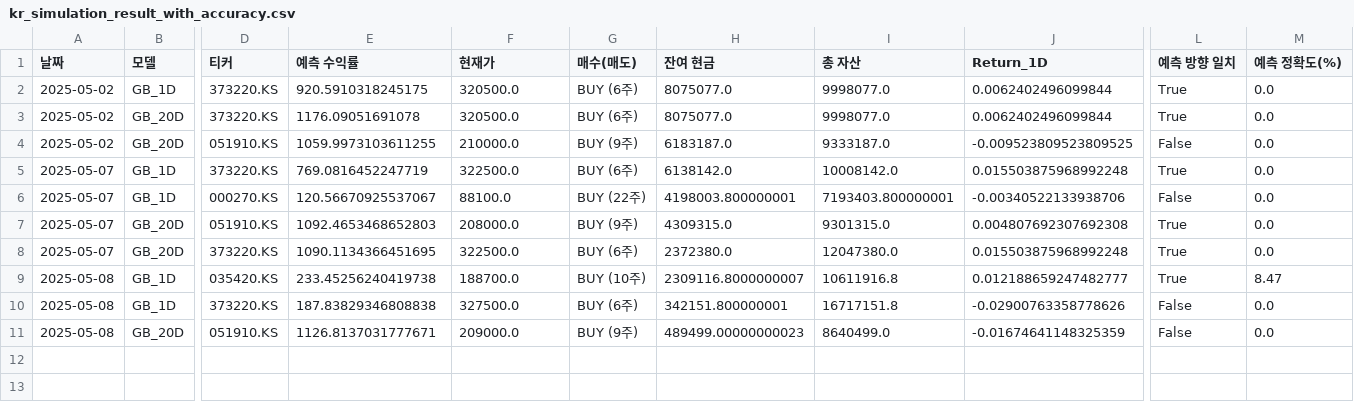
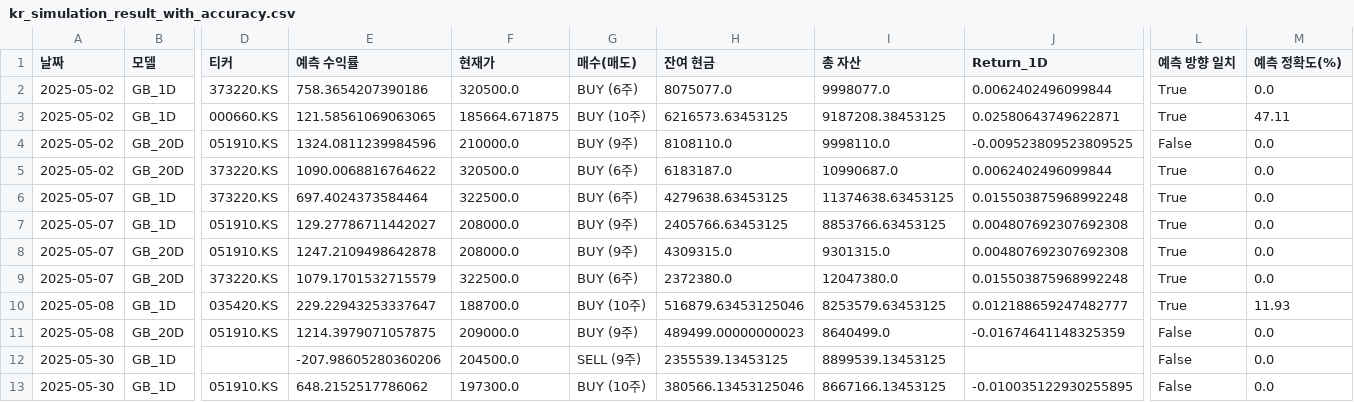
Before and after one commit to chesin1/-stock-ai-kr, a CSV file: data/kr_simulation_result_with_accuracy.csv, drawn as a sheet; only a part is shown, gaps mark what is left out; removed rows and columns are numbered as before the commit, all else as after; rows hold the shown columns only; the diff names each change by its address in the sheet, - before the commit and + after, or states it on an @@ line.

```diff
--- a/data/kr_simulation_result_with_accuracy.csv
+++ b/data/kr_simulation_result_with_accuracy.csv
-E2 (예측 수익률): 920.5910318245175
+E2 (예측 수익률): 758.3654207390186
-row 3: 2025-05-02 | GB_20D | 373220.KS | 1176.09051691078 | 320500.0 | BUY (6주) | 8075077.0 | 9998077.0 | 0.0062402496099844 | True | 0.0
+row 3: 2025-05-02 | GB_1D | 000660.KS | 121.58561069063065 | 185664.671875 | BUY (10주) | 6216573.63453125 | 9187208.38453125 | 0.02580643749622871 | True | 47.11
-E4 (예측 수익률): 1059.9973103611255
+E4 (예측 수익률): 1324.0811239984596
-H4 (잔여 현금): 6183187.0
+H4 (잔여 현금): 8108110.0
-I4 (총 자산): 9333187.0
+I4 (총 자산): 9998110.0
+row 5: 2025-05-02 | GB_20D | 373220.KS | 1090.0068816764622 | 320500.0 | BUY (6주) | 6183187.0 | 10990687.0 | 0.0062402496099844 | True | 0.0
-E6 (예측 수익률): 769.0816452247719
+E6 (예측 수익률): 697.4024373584464
-H6 (잔여 현금): 6138142.0
+H6 (잔여 현금): 4279638.63453125
-I6 (총 자산): 10008142.0
+I6 (총 자산): 11374638.63453125
-row 6: 2025-05-07 | GB_1D | 000270.KS | 120.56670925537067 | 88100.0 | BUY (22주) | 4198003.800000001 | 7193403.800000001 | -0.00340522133938706 | False | 0.0
+row 7: 2025-05-07 | GB_1D | 051910.KS | 129.27786711442027 | 208000.0 | BUY (9주) | 2405766.63453125 | 8853766.63453125 | 0.004807692307692308 | True | 0.0
-E8 (예측 수익률): 1092.4653468652803
+E8 (예측 수익률): 1247.2109498642878
-E9 (예측 수익률): 1090.1134366451695
+E9 (예측 수익률): 1079.1701532715579
-E10 (예측 수익률): 233.45256240419738
+E10 (예측 수익률): 229.22943253337647
-H10 (잔여 현금): 2309116.8000000007
+H10 (잔여 현금): 516879.63453125046
-I10 (총 자산): 10611916.8
+I10 (총 자산): 8253579.63453125
-M10 (예측 정확도(%)): 8.47
+M10 (예측 정확도(%)): 11.93
-row 10: 2025-05-08 | GB_1D | 373220.KS | 187.83829346808838 | 327500.0 | BUY (6주) | 342151.800000001 | 16717151.8 | -0.02900763358778626 | False | 0.0
-E11 (예측 수익률): 1126.8137031777671
+E11 (예측 수익률): 1214.3979071057875
+row 12: 2025-05-30 | GB_1D |  | -207.98605280360206 | 204500.0 | SELL (9주) | 2355539.13453125 | 8899539.13453125 |  | False | 0.0
+row 13: 2025-05-30 | GB_1D | 051910.KS | 648.2152517786062 | 197300.0 | BUY (10주) | 380566.13453125046 | 8667166.13453125 | -0.010035122930255895 | False | 0.0
```
Also changed, not shown: data/gb_1d_portfolio_final.csv, data/gb_20d_portfolio_final.csv, 2 other files.
